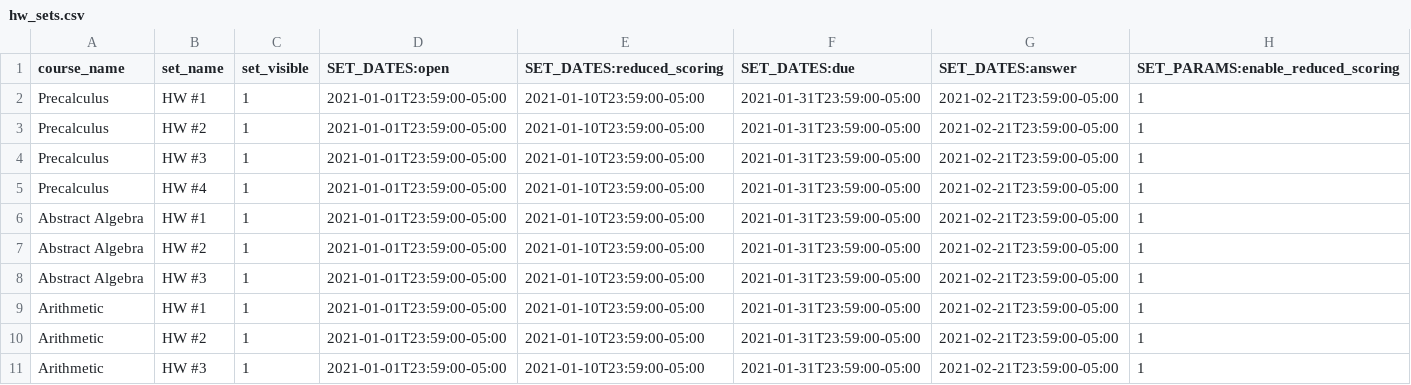
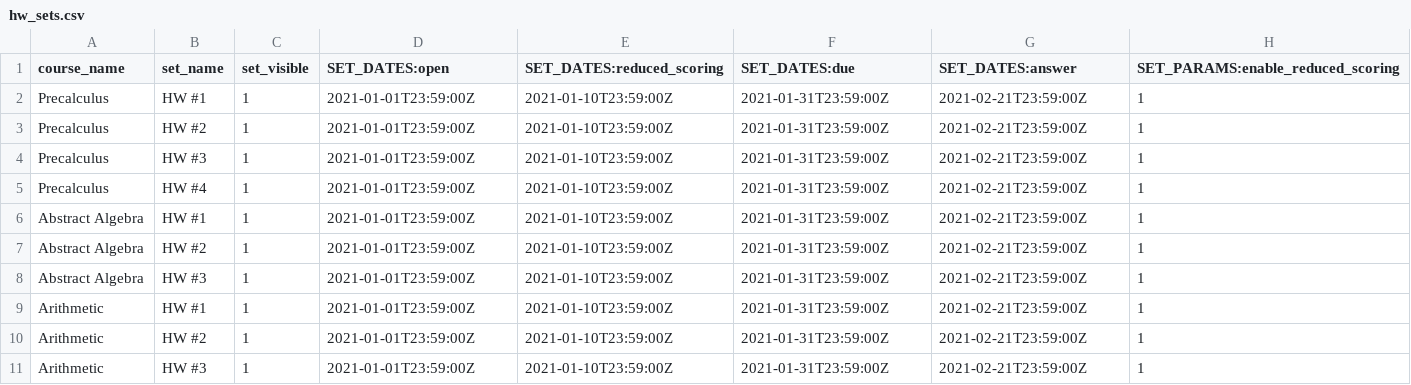
Before and after one commit to openwebwork/webwork3, a CSV file: t/db/sample_data/hw_sets.csv, drawn as a sheet.

Commit message:
FIX: for dates in csv files, remove time-zone and also hack to get tests to work (only in ET).

```diff
--- a/t/db/sample_data/hw_sets.csv
+++ b/t/db/sample_data/hw_sets.csv
@@ -1,11 +1,11 @@
 course_name,set_name,set_visible,SET_DATES:open,SET_DATES:reduced_scoring,SET_DATES:due,SET_DATES:answer,SET_PARAMS:enable_reduced_scoring
-Precalculus,"HW #1",1,2021-01-01T23:59:00-05:00,2021-01-10T23:59:00-05:00,2021-01-31T23:59:00-05:00,2021-02-21T23:59:00-05:00,1
-Precalculus,"HW #2",1,2021-01-01T23:59:00-05:00,2021-01-10T23:59:00-05:00,2021-01-31T23:59:00-05:00,2021-02-21T23:59:00-05:00,1
-Precalculus,"HW #3",1,2021-01-01T23:59:00-05:00,2021-01-10T23:59:00-05:00,2021-01-31T23:59:00-05:00,2021-02-21T23:59:00-05:00,1
-Precalculus,"HW #4",1,2021-01-01T23:59:00-05:00,2021-01-10T23:59:00-05:00,2021-01-31T23:59:00-05:00,2021-02-21T23:59:00-05:00,1
-"Abstract Algebra","HW #1",1,2021-01-01T23:59:00-05:00,2021-01-10T23:59:00-05:00,2021-01-31T23:59:00-05:00,2021-02-21T23:59:00-05:00,1
-"Abstract Algebra","HW #2",1,2021-01-01T23:59:00-05:00,2021-01-10T23:59:00-05:00,2021-01-31T23:59:00-05:00,2021-02-21T23:59:00-05:00,1
-"Abstract Algebra","HW #3",1,2021-01-01T23:59:00-05:00,2021-01-10T23:59:00-05:00,2021-01-31T23:59:00-05:00,2021-02-21T23:59:00-05:00,1
-Arithmetic,"HW #1",1,2021-01-01T23:59:00-05:00,2021-01-10T23:59:00-05:00,2021-01-31T23:59:00-05:00,2021-02-21T23:59:00-05:00,1
-Arithmetic,"HW #2",1,2021-01-01T23:59:00-05:00,2021-01-10T23:59:00-05:00,2021-01-31T23:59:00-05:00,2021-02-21T23:59:00-05:00,1
-Arithmetic,"HW #3",1,2021-01-01T23:59:00-05:00,2021-01-10T23:59:00-05:00,2021-01-31T23:59:00-05:00,2021-02-21T23:59:00-05:00,1
+Precalculus,"HW #1",1,2021-01-01T23:59:00Z,2021-01-10T23:59:00Z,2021-01-31T23:59:00Z,2021-02-21T23:59:00Z,1
+Precalculus,"HW #2",1,2021-01-01T23:59:00Z,2021-01-10T23:59:00Z,2021-01-31T23:59:00Z,2021-02-21T23:59:00Z,1
+Precalculus,"HW #3",1,2021-01-01T23:59:00Z,2021-01-10T23:59:00Z,2021-01-31T23:59:00Z,2021-02-21T23:59:00Z,1
+Precalculus,"HW #4",1,2021-01-01T23:59:00Z,2021-01-10T23:59:00Z,2021-01-31T23:59:00Z,2021-02-21T23:59:00Z,1
+"Abstract Algebra","HW #1",1,2021-01-01T23:59:00Z,2021-01-10T23:59:00Z,2021-01-31T23:59:00Z,2021-02-21T23:59:00Z,1
+"Abstract Algebra","HW #2",1,2021-01-01T23:59:00Z,2021-01-10T23:59:00Z,2021-01-31T23:59:00Z,2021-02-21T23:59:00Z,1
+"Abstract Algebra","HW #3",1,2021-01-01T23:59:00Z,2021-01-10T23:59:00Z,2021-01-31T23:59:00Z,2021-02-21T23:59:00Z,1
+Arithmetic,"HW #1",1,2021-01-01T23:59:00Z,2021-01-10T23:59:00Z,2021-01-31T23:59:00Z,2021-02-21T23:59:00Z,1
+Arithmetic,"HW #2",1,2021-01-01T23:59:00Z,2021-01-10T23:59:00Z,2021-01-31T23:59:00Z,2021-02-21T23:59:00Z,1
+Arithmetic,"HW #3",1,2021-01-01T23:59:00Z,2021-01-10T23:59:00Z,2021-01-31T23:59:00Z,2021-02-21T23:59:00Z,1
```
Also changed, not shown: t/db/sample_data/quizzes.csv, t/db/sample_data/review_sets.csv, 5 other files.
